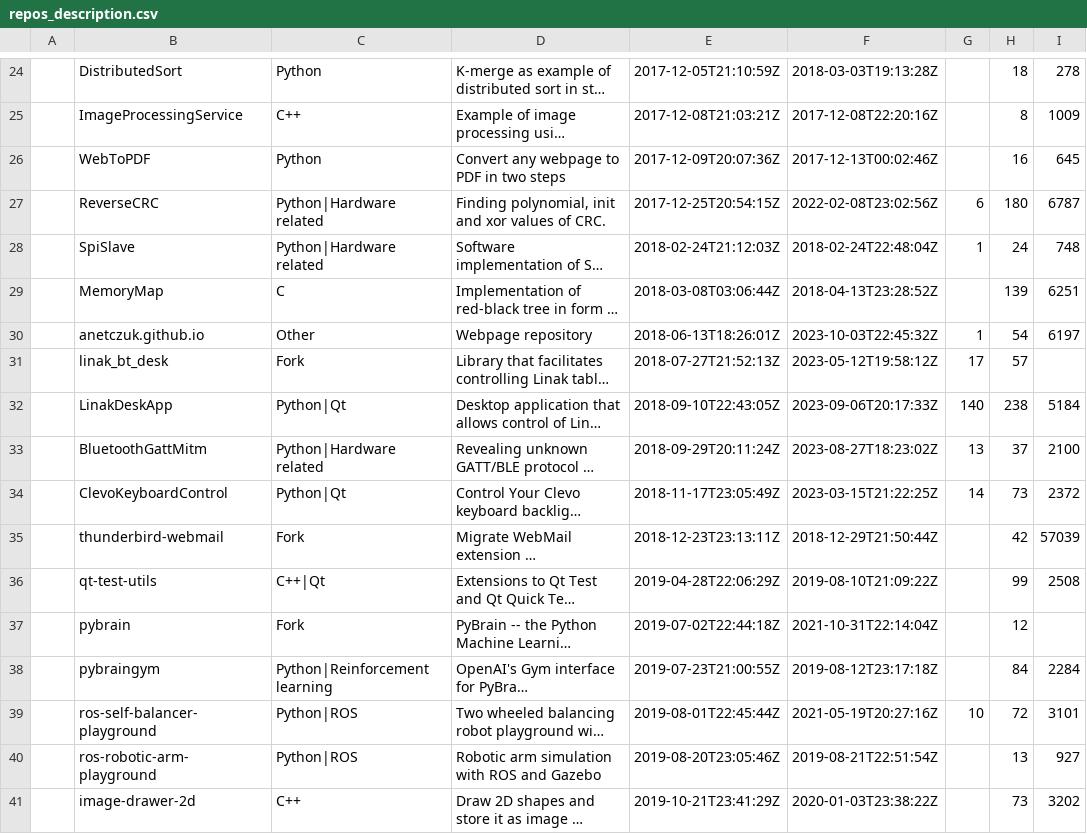
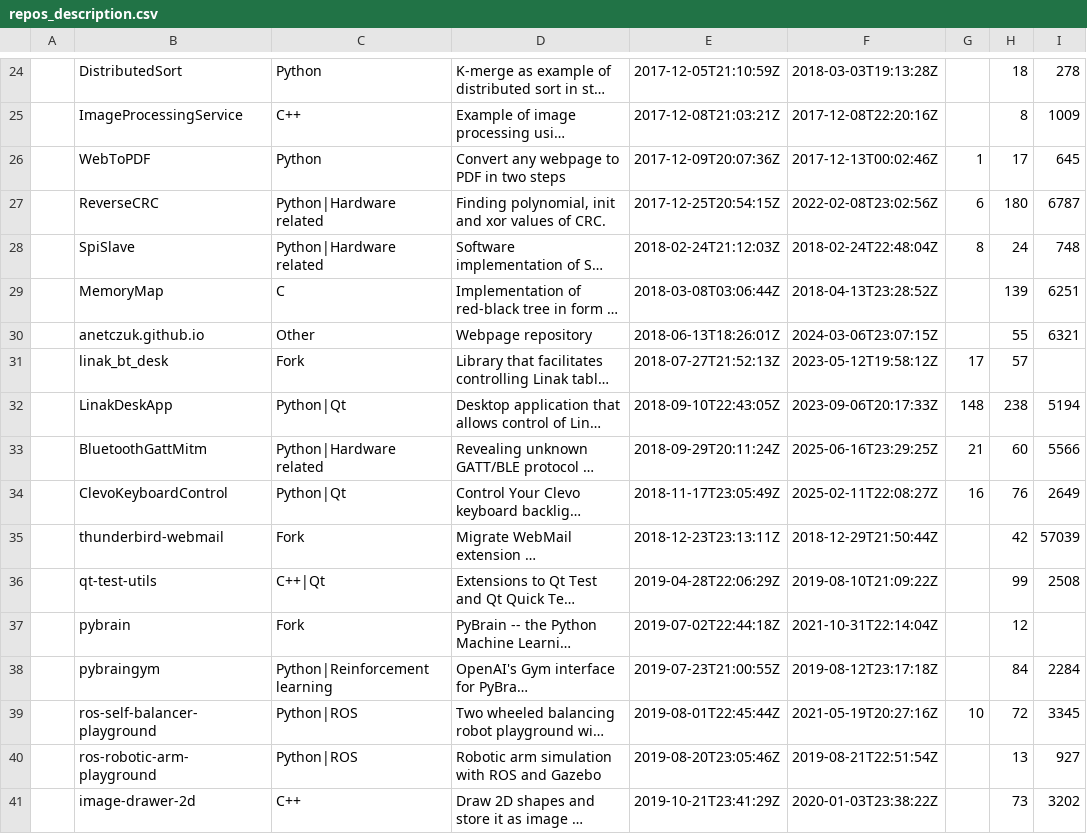
Before and after one commit to anetczuk/anetczuk.github.io, a CSV file: src/gen/repos_description.csv, drawn as a sheet; only a part is shown, gaps mark what is left out; long unchanged cells end in …; the diff covers the shown part only; the diff names each change by its address in the sheet, - before the commit and + after, or states it on an @@ line.

```diff
--- a/src/gen/repos_description.csv
+++ b/src/gen/repos_description.csv
-G26: (empty)
+G26: 1
-H26: 16
+H26: 17
-G28: 1
+G28: 8
-F30: 2023-10-03T22:45:32Z
+F30: 2024-03-06T23:07:15Z
-G30: 1
+G30: (empty)
-H30: 54
+H30: 55
-I30: 6197
+I30: 6321
-G32: 140
+G32: 148
-I32: 5184
+I32: 5194
-F33: 2023-08-27T18:23:02Z
+F33: 2025-06-16T23:29:25Z
-G33: 13
+G33: 21
-H33: 37
+H33: 60
-I33: 2100
+I33: 5566
-F34: 2023-03-15T21:22:25Z
+F34: 2025-02-11T22:08:27Z
-G34: 14
+G34: 16
-H34: 73
+H34: 76
-I34: 2372
+I34: 2649
-I39: 3101
+I39: 3345
```
Also changed, not shown: 10 added rows and 30 edited cells elsewhere in this file, 2 other files.
